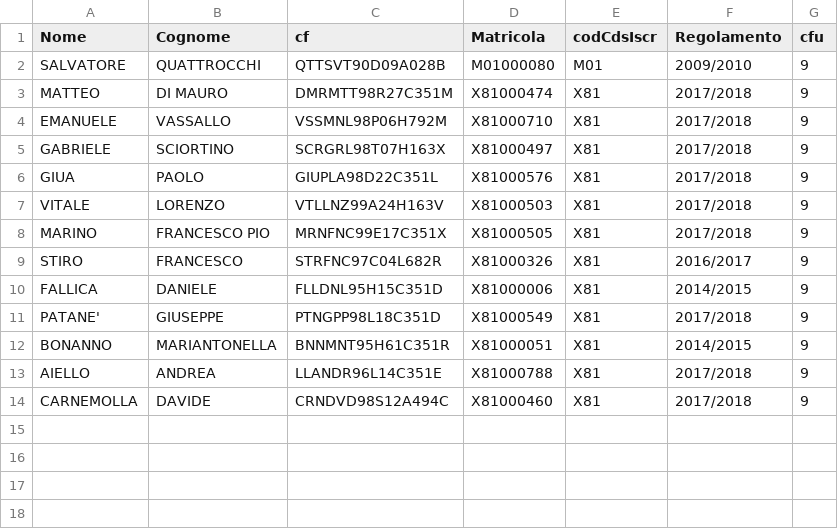
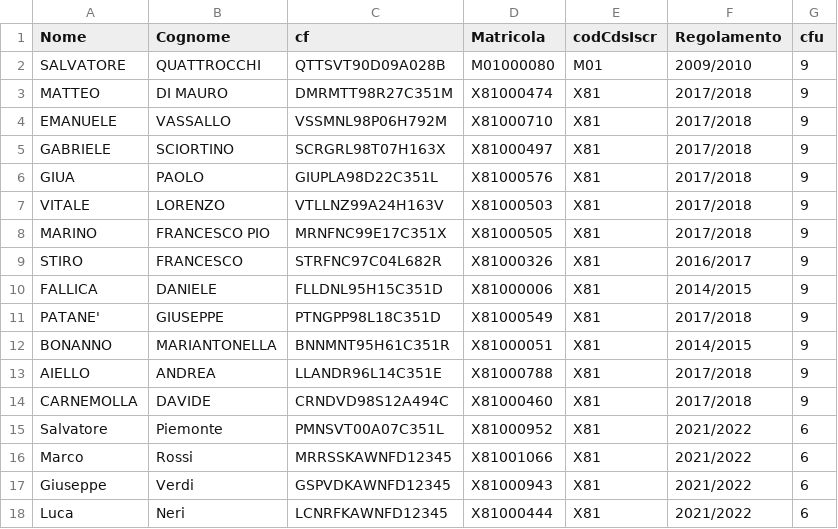
Before and after one commit to GingermanSP7/WebRegisterApp, a CSV file: server/helper/studPrenotati/StudentiPrenotatiGenerale.csv (was server/helper/studPrenotati/StudentiFake2.csv), drawn as a sheet; the diff names each change by its address in the sheet, - before the commit and + after, or states it on an @@ line.

```diff
--- a/server/helper/studPrenotati/StudentiFake2.csv
+++ b/server/helper/studPrenotati/StudentiPrenotatiGenerale.csv
+row 15: Salvatore | Piemonte | PMNSVT00A07C351L | X81000952 | X81 | 2021/2022 | 6
+row 16: Marco | Rossi | MRRSSKAWNFD12345 | X81001066 | X81 | 2021/2022 | 6
+row 17: Giuseppe | Verdi | GSPVDKAWNFD12345 | X81000943 | X81 | 2021/2022 | 6
+row 18: Luca | Neri | LCNRFKAWNFD12345 | X81000444 | X81 | 2021/2022 | 6
```
Also changed, not shown: 6 other files.
